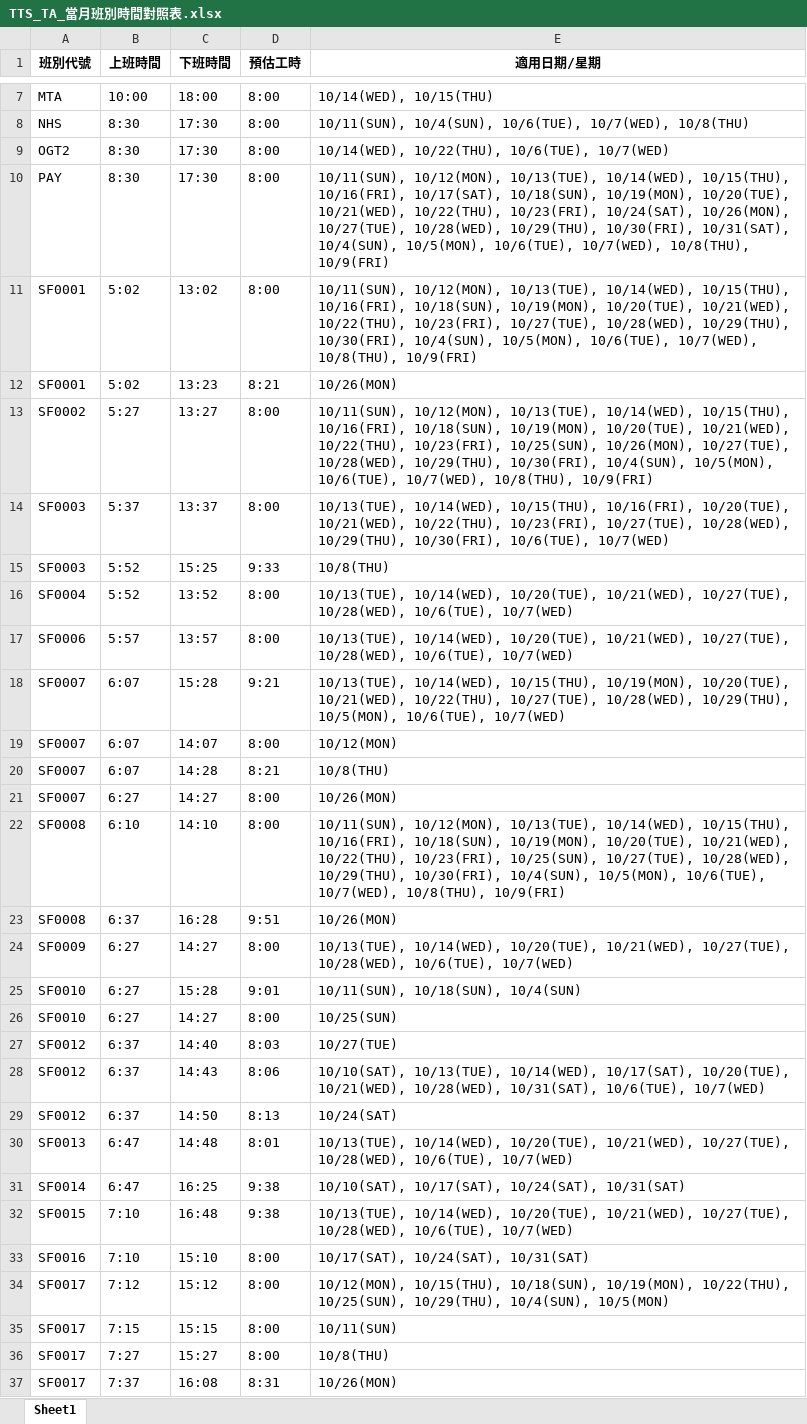
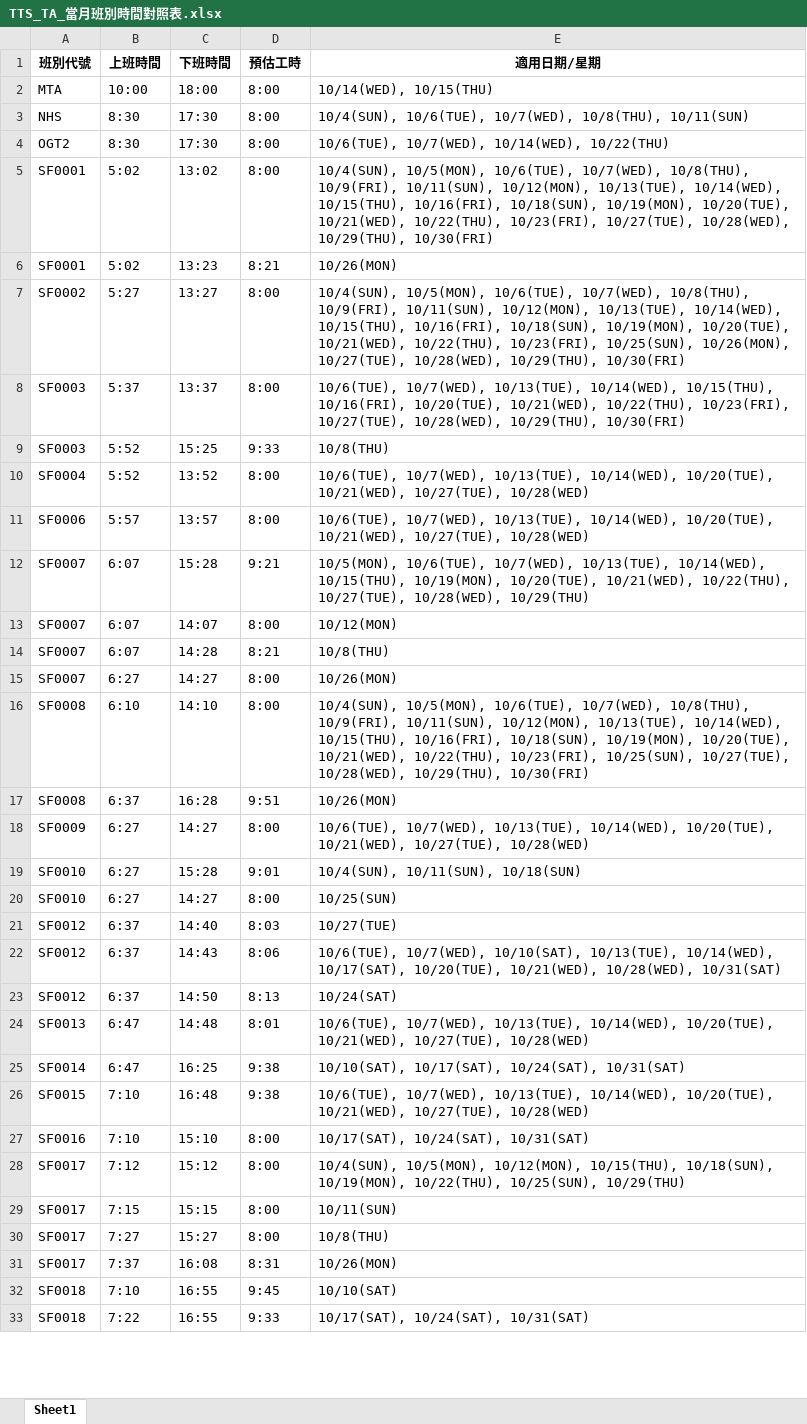
Before and after one commit to leooel911/TTN-duty, an Excel workbook: data/TTS/班別時間對照表/TTS_TA_當月班別時間對照表.xlsx, sheet Sheet1, drawn as a sheet; only a part is shown, gaps mark what is left out; the shorter side is filled out with more unchanged rows; values as stored, in another font and other column widths than the file's, no borders; removed rows and columns are numbered as before the commit, all else as after; the diff covers the shown part only; the diff names each change by its address in the sheet, - before the commit and + after, or states it on an @@ line.

```diff
--- a/data/TTS/班別時間對照表/TTS_TA_當月班別時間對照表.xlsx (sheet Sheet1)
+++ b/data/TTS/班別時間對照表/TTS_TA_當月班別時間對照表.xlsx (sheet Sheet1)
-E3 (適用日期/星期): 10/11(SUN), 10/4(SUN), 10/6(TUE), 10/7(WED), 10/8(THU)
+E3 (適用日期/星期): 10/4(SUN), 10/6(TUE), 10/7(WED), 10/8(THU), 10/11(SUN)
-E4 (適用日期/星期): 10/14(WED), 10/22(THU), 10/6(TUE), 10/7(WED)
+E4 (適用日期/星期): 10/6(TUE), 10/7(WED), 10/14(WED), 10/22(THU)
-row 10: PAY | 8:30 | 17:30 | 8:00 | 10/11(SUN), 10/12(MON), 10/13(TUE), 10/14(WED), 10/15(THU), 10/16(FRI), 10/17(SAT), 10/18(SUN), 10/19(MON), 10/20(TUE), 10/21(WED), 10/22(THU), 10/23(FRI), 10/24(SAT), 10/26(MON), 10/27(TUE), 10/28(WED), 10/29(THU), 10/30(FRI), 10/31(SAT), 10/4(SUN), 10/5(MON), 10/6(TUE), 10/7(WED), 10/8(THU), 10/9(FRI)
-E5 (適用日期/星期): 10/11(SUN), 10/12(MON), 10/13(TUE), 10/14(WED), 10/15(THU), 10/16(FRI), 10/18(SUN), 10/19(MON), 10/20(TUE), 10/21(WED), 10/22(THU), 10/23(FRI), 10/27(TUE), 10/28(WED), 10/29(THU), 10/30(FRI), 10/4(SUN), 10/5(MON), 10/6(TUE), 10/7(WED), 10/8(THU), 10/9(FRI)
+E5 (適用日期/星期): 10/4(SUN), 10/5(MON), 10/6(TUE), 10/7(WED), 10/8(THU), 10/9(FRI), 10/11(SUN), 10/12(MON), 10/13(TUE), 10/14(WED), 10/15(THU), 10/16(FRI), 10/18(SUN), 10/19(MON), 10/20(TUE), 10/21(WED), 10/22(THU), 10/23(FRI), 10/27(TUE), 10/28(WED), 10/29(THU), 10/30(FRI)
-E7 (適用日期/星期): 10/11(SUN), 10/12(MON), 10/13(TUE), 10/14(WED), 10/15(THU), 10/16(FRI), 10/18(SUN), 10/19(MON), 10/20(TUE), 10/21(WED), 10/22(THU), 10/23(FRI), 10/25(SUN), 10/26(MON), 10/27(TUE), 10/28(WED), 10/29(THU), 10/30(FRI), 10/4(SUN), 10/5(MON), 10/6(TUE), 10/7(WED), 10/8(THU), 10/9(FRI)
+E7 (適用日期/星期): 10/4(SUN), 10/5(MON), 10/6(TUE), 10/7(WED), 10/8(THU), 10/9(FRI), 10/11(SUN), 10/12(MON), 10/13(TUE), 10/14(WED), 10/15(THU), 10/16(FRI), 10/18(SUN), 10/19(MON), 10/20(TUE), 10/21(WED), 10/22(THU), 10/23(FRI), 10/25(SUN), 10/26(MON), 10/27(TUE), 10/28(WED), 10/29(THU), 10/30(FRI)
-E8 (適用日期/星期): 10/13(TUE), 10/14(WED), 10/15(THU), 10/16(FRI), 10/20(TUE), 10/21(WED), 10/22(THU), 10/23(FRI), 10/27(TUE), 10/28(WED), 10/29(THU), 10/30(FRI), 10/6(TUE), 10/7(WED)
+E8 (適用日期/星期): 10/6(TUE), 10/7(WED), 10/13(TUE), 10/14(WED), 10/15(THU), 10/16(FRI), 10/20(TUE), 10/21(WED), 10/22(THU), 10/23(FRI), 10/27(TUE), 10/28(WED), 10/29(THU), 10/30(FRI)
-E10:E11 (適用日期/星期): 10/13(TUE), 10/14(WED), 10/20(TUE), 10/21(WED), 10/27(TUE), 10/28(WED), 10/6(TUE), 10/7(WED)
+E10:E11 (適用日期/星期): 10/6(TUE), 10/7(WED), 10/13(TUE), 10/14(WED), 10/20(TUE), 10/21(WED), 10/27(TUE), 10/28(WED)
-E12 (適用日期/星期): 10/13(TUE), 10/14(WED), 10/15(THU), 10/19(MON), 10/20(TUE), 10/21(WED), 10/22(THU), 10/27(TUE), 10/28(WED), 10/29(THU), 10/5(MON), 10/6(TUE), 10/7(WED)
+E12 (適用日期/星期): 10/5(MON), 10/6(TUE), 10/7(WED), 10/13(TUE), 10/14(WED), 10/15(THU), 10/19(MON), 10/20(TUE), 10/21(WED), 10/22(THU), 10/27(TUE), 10/28(WED), 10/29(THU)
-E16 (適用日期/星期): 10/11(SUN), 10/12(MON), 10/13(TUE), 10/14(WED), 10/15(THU), 10/16(FRI), 10/18(SUN), 10/19(MON), 10/20(TUE), 10/21(WED), 10/22(THU), 10/23(FRI), 10/25(SUN), 10/27(TUE), 10/28(WED), 10/29(THU), 10/30(FRI), 10/4(SUN), 10/5(MON), 10/6(TUE), 10/7(WED), 10/8(THU), 10/9(FRI)
+E16 (適用日期/星期): 10/4(SUN), 10/5(MON), 10/6(TUE), 10/7(WED), 10/8(THU), 10/9(FRI), 10/11(SUN), 10/12(MON), 10/13(TUE), 10/14(WED), 10/15(THU), 10/16(FRI), 10/18(SUN), 10/19(MON), 10/20(TUE), 10/21(WED), 10/22(THU), 10/23(FRI), 10/25(SUN), 10/27(TUE), 10/28(WED), 10/29(THU), 10/30(FRI)
-E18 (適用日期/星期): 10/13(TUE), 10/14(WED), 10/20(TUE), 10/21(WED), 10/27(TUE), 10/28(WED), 10/6(TUE), 10/7(WED)
+E18 (適用日期/星期): 10/6(TUE), 10/7(WED), 10/13(TUE), 10/14(WED), 10/20(TUE), 10/21(WED), 10/27(TUE), 10/28(WED)
-E19 (適用日期/星期): 10/11(SUN), 10/18(SUN), 10/4(SUN)
+E19 (適用日期/星期): 10/4(SUN), 10/11(SUN), 10/18(SUN)
-E22 (適用日期/星期): 10/10(SAT), 10/13(TUE), 10/14(WED), 10/17(SAT), 10/20(TUE), 10/21(WED), 10/28(WED), 10/31(SAT), 10/6(TUE), 10/7(WED)
+E22 (適用日期/星期): 10/6(TUE), 10/7(WED), 10/10(SAT), 10/13(TUE), 10/14(WED), 10/17(SAT), 10/20(TUE), 10/21(WED), 10/28(WED), 10/31(SAT)
-E24 (適用日期/星期): 10/13(TUE), 10/14(WED), 10/20(TUE), 10/21(WED), 10/27(TUE), 10/28(WED), 10/6(TUE), 10/7(WED)
+E24 (適用日期/星期): 10/6(TUE), 10/7(WED), 10/13(TUE), 10/14(WED), 10/20(TUE), 10/21(WED), 10/27(TUE), 10/28(WED)
-E26 (適用日期/星期): 10/13(TUE), 10/14(WED), 10/20(TUE), 10/21(WED), 10/27(TUE), 10/28(WED), 10/6(TUE), 10/7(WED)
+E26 (適用日期/星期): 10/6(TUE), 10/7(WED), 10/13(TUE), 10/14(WED), 10/20(TUE), 10/21(WED), 10/27(TUE), 10/28(WED)
-E28 (適用日期/星期): 10/12(MON), 10/15(THU), 10/18(SUN), 10/19(MON), 10/22(THU), 10/25(SUN), 10/29(THU), 10/4(SUN), 10/5(MON)
+E28 (適用日期/星期): 10/4(SUN), 10/5(MON), 10/12(MON), 10/15(THU), 10/18(SUN), 10/19(MON), 10/22(THU), 10/25(SUN), 10/29(THU)
```
Also changed, not shown: 7 removed rows and 278 edited cells elsewhere in this sheet, data/TTC/班別時間對照表/TTC_TA_當月班別時間對照表.xlsx, data/TTN/最新版班表/2026-10/TTN_TM.xlsx, 22 other files.
